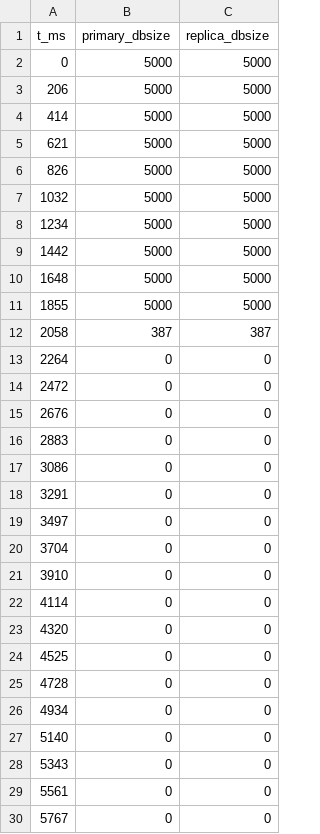
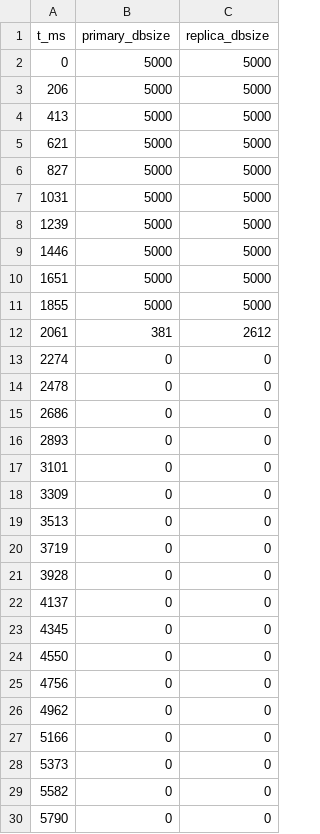
Before and after one commit to akisonlyforu/akisonlyforu.github.io, a CSV file: benchmarks/redis-replica-expiry/results/dbsize_timeline.csv, drawn as a sheet; only a part is shown; the diff covers the shown part only.

Commit message:
replica-expiry: add pre-3.2 (redis 3.0) unmasked-read contrast + legacy harness

```diff
--- a/benchmarks/redis-replica-expiry/results/dbsize_timeline.csv
+++ b/benchmarks/redis-replica-expiry/results/dbsize_timeline.csv
@@ -3,28 +3,28 @@ t_ms,primary_dbsize,replica_dbsize
 206,5000,5000
-414,5000,5000
+413,5000,5000
 621,5000,5000
-826,5000,5000
-1032,5000,5000
-1234,5000,5000
-1442,5000,5000
-1648,5000,5000
+827,5000,5000
+1031,5000,5000
+1239,5000,5000
+1446,5000,5000
+1651,5000,5000
 1855,5000,5000
-2058,387,387
-2264,0,0
-2472,0,0
-2676,0,0
-2883,0,0
-3086,0,0
-3291,0,0
-3497,0,0
-3704,0,0
-3910,0,0
-4114,0,0
-4320,0,0
-4525,0,0
-4728,0,0
-4934,0,0
-5140,0,0
-5343,0,0
-5561,0,0
-5767,0,0
+2061,381,2612
+2274,0,0
+2478,0,0
+2686,0,0
+2893,0,0
+3101,0,0
+3309,0,0
+3513,0,0
+3719,0,0
+3928,0,0
+4137,0,0
+4345,0,0
+4550,0,0
+4756,0,0
+4962,0,0
+5166,0,0
+5373,0,0
+5582,0,0
+5790,0,0
```
Also changed, not shown: 20 edited cells elsewhere in this file, 8 other files.
